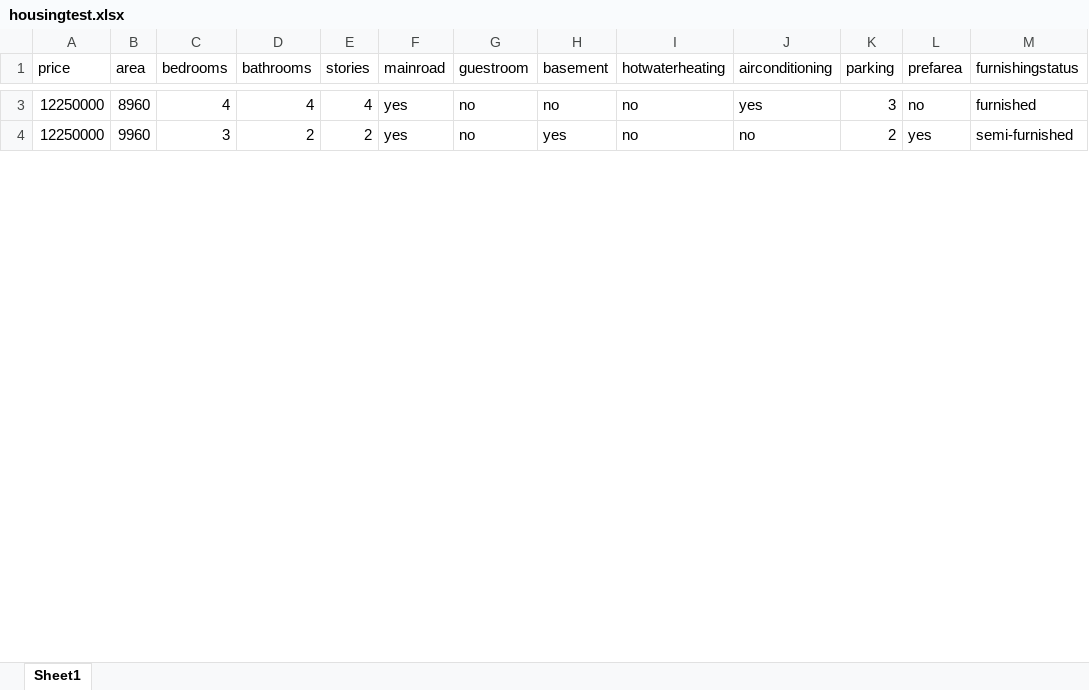
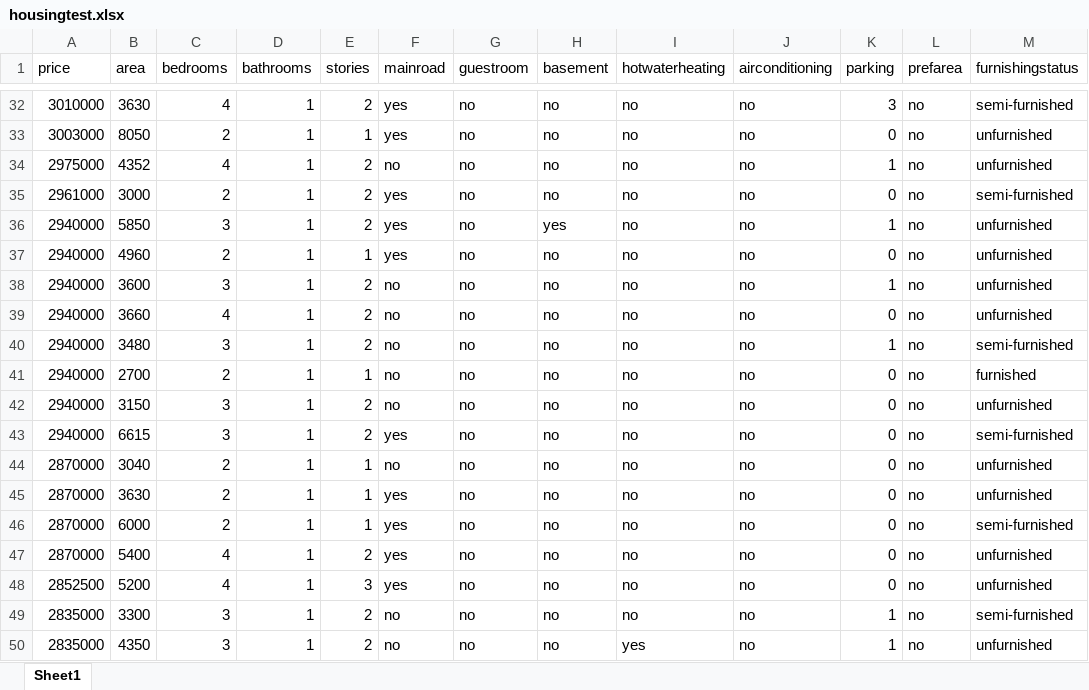
Before and after one commit to akshatj1708/ai_dss, an Excel workbook: Datasets/housingtest.xlsx, sheet Sheet1, drawn as a sheet; only a part is shown, gaps mark what is left out; values as stored, in another font and other column widths than the file's, no borders; addresses are those after the commit; the diff covers the shown part only; the diff names each change by its address in the sheet, - before the commit and + after, or states it on an @@ line.

```diff
--- a/Datasets/housingtest.xlsx (sheet Sheet1)
+++ b/Datasets/housingtest.xlsx (sheet Sheet1)
-A32 (price): 12250000
+A32 (price): 3010000
-B32 (area): 8960
+B32 (area): 3630
-D32 (bathrooms): 4
+D32 (bathrooms): 1
-E32 (stories): 4
+E32 (stories): 2
-J32 (airconditioning): yes
+J32 (airconditioning): no
-M32 (furnishingstatus): furnished
+M32 (furnishingstatus): semi-furnished
+row 33: 3003000 | 8050 | 2 | 1 | 1 | yes | no | no | no | no | 0 | no | unfurnished
+row 34: 2975000 | 4352 | 4 | 1 | 2 | no | no | no | no | no | 1 | no | unfurnished
+row 35: 2961000 | 3000 | 2 | 1 | 2 | yes | no | no | no | no | 0 | no | semi-furnished
-A36 (price): 12250000
+A36 (price): 2940000
-B36 (area): 9960
+B36 (area): 5850
-D36 (bathrooms): 2
+D36 (bathrooms): 1
-K36 (parking): 2
+K36 (parking): 1
-L36 (prefarea): yes
+L36 (prefarea): no
-M36 (furnishingstatus): semi-furnished
+M36 (furnishingstatus): unfurnished
+row 37: 2940000 | 4960 | 2 | 1 | 1 | yes | no | no | no | no | 0 | no | unfurnished
+row 38: 2940000 | 3600 | 3 | 1 | 2 | no | no | no | no | no | 1 | no | unfurnished
+row 39: 2940000 | 3660 | 4 | 1 | 2 | no | no | no | no | no | 0 | no | unfurnished
+row 40: 2940000 | 3480 | 3 | 1 | 2 | no | no | no | no | no | 1 | no | semi-furnished
+row 41: 2940000 | 2700 | 2 | 1 | 1 | no | no | no | no | no | 0 | no | furnished
+row 42: 2940000 | 3150 | 3 | 1 | 2 | no | no | no | no | no | 0 | no | unfurnished
+row 43: 2940000 | 6615 | 3 | 1 | 2 | yes | no | no | no | no | 0 | no | semi-furnished
+row 44: 2870000 | 3040 | 2 | 1 | 1 | no | no | no | no | no | 0 | no | unfurnished
+row 45: 2870000 | 3630 | 2 | 1 | 1 | yes | no | no | no | no | 0 | no | unfurnished
+row 46: 2870000 | 6000 | 2 | 1 | 1 | yes | no | no | no | no | 0 | no | semi-furnished
+row 47: 2870000 | 5400 | 4 | 1 | 2 | yes | no | no | no | no | 0 | no | unfurnished
+row 48: 2852500 | 5200 | 4 | 1 | 3 | yes | no | no | no | no | 0 | no | unfurnished
+row 49: 2835000 | 3300 | 3 | 1 | 2 | no | no | no | no | no | 1 | no | semi-furnished
+row 50: 2835000 | 4350 | 3 | 1 | 2 | no | no | no | yes | no | 1 | no | unfurnished
```
Also changed, not shown: 80 added rows, 7 removed rows and 22 edited cells elsewhere in this sheet, 7 other files.
